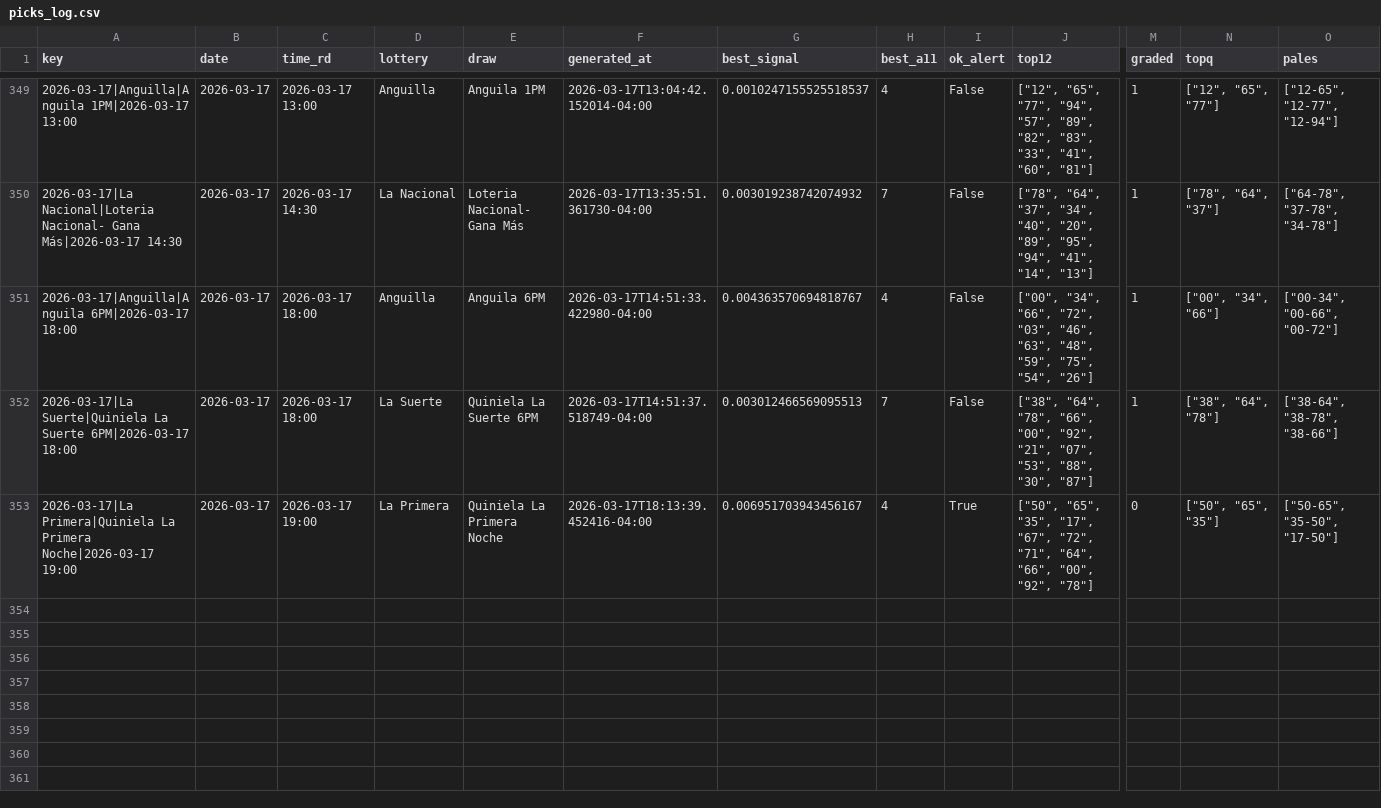
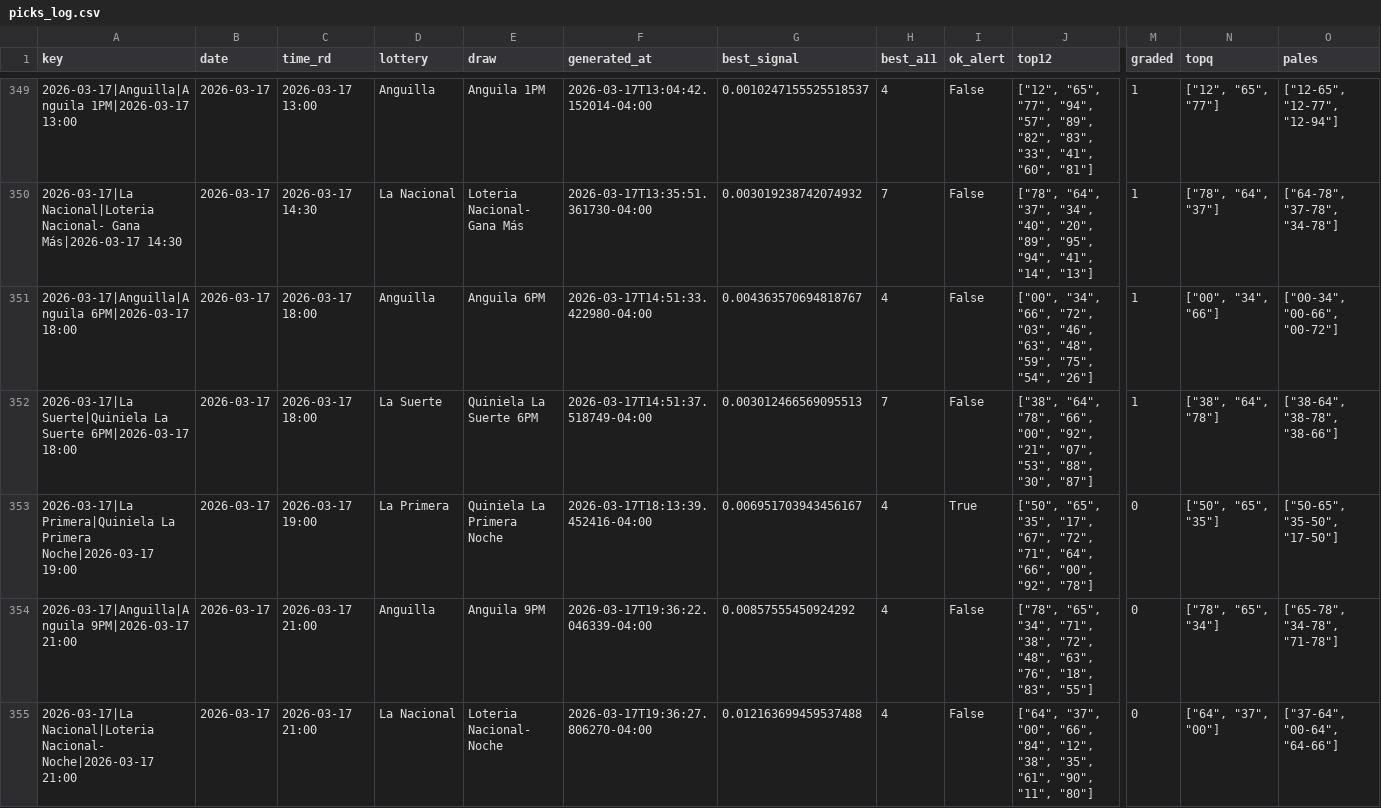
Before and after one commit to carbosota1/UPDATELOTMIX, a CSV file: data/picks_log.csv, drawn as a sheet; only a part is shown, gaps mark what is left out; rows hold the shown columns only; the diff names each change by its address in the sheet, - before the commit and + after, or states it on an @@ line.

```diff
--- a/data/picks_log.csv
+++ b/data/picks_log.csv
+row 354: 2026-03-17|Anguilla|Anguila 9PM|2026-03-17 21:00 | 2026-03-17 | 2026-03-17 21:00 | Anguilla | Anguila 9PM | 2026-03-17T19:36:22.046339-04:00 | 0.00857555450924292 | 4 | False | ["78", "65", "34", "71", "38", "72", "48", "63", "76", "18", "83", "55"] | 0 | ["78", "65", "34"] | ["65-78", "34-78", "71-78"]
+row 355: 2026-03-17|La Nacional|Loteria Nacional- Noche|2026-03-17 21:00 | 2026-03-17 | 2026-03-17 21:00 | La Nacional | Loteria Nacional- Noche | 2026-03-17T19:36:27.806270-04:00 | 0.012163699459537488 | 4 | False | ["64", "37", "00", "66", "84", "12", "38", "35", "61", "90", "11", "80"] | 0 | ["64", "37", "00"] | ["37-64", "00-64", "64-66"]
```
Also changed, not shown: 3 other files.
